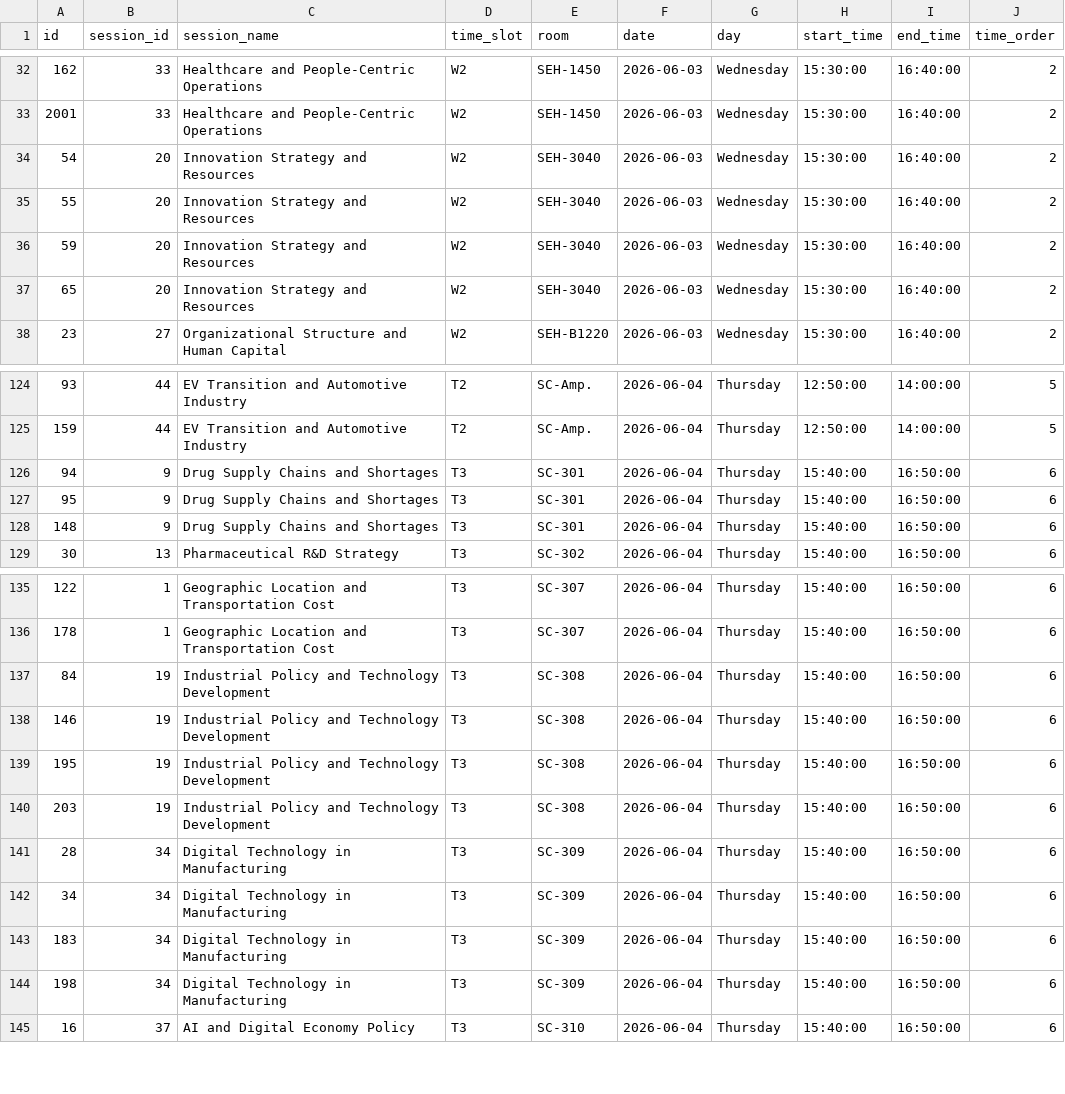
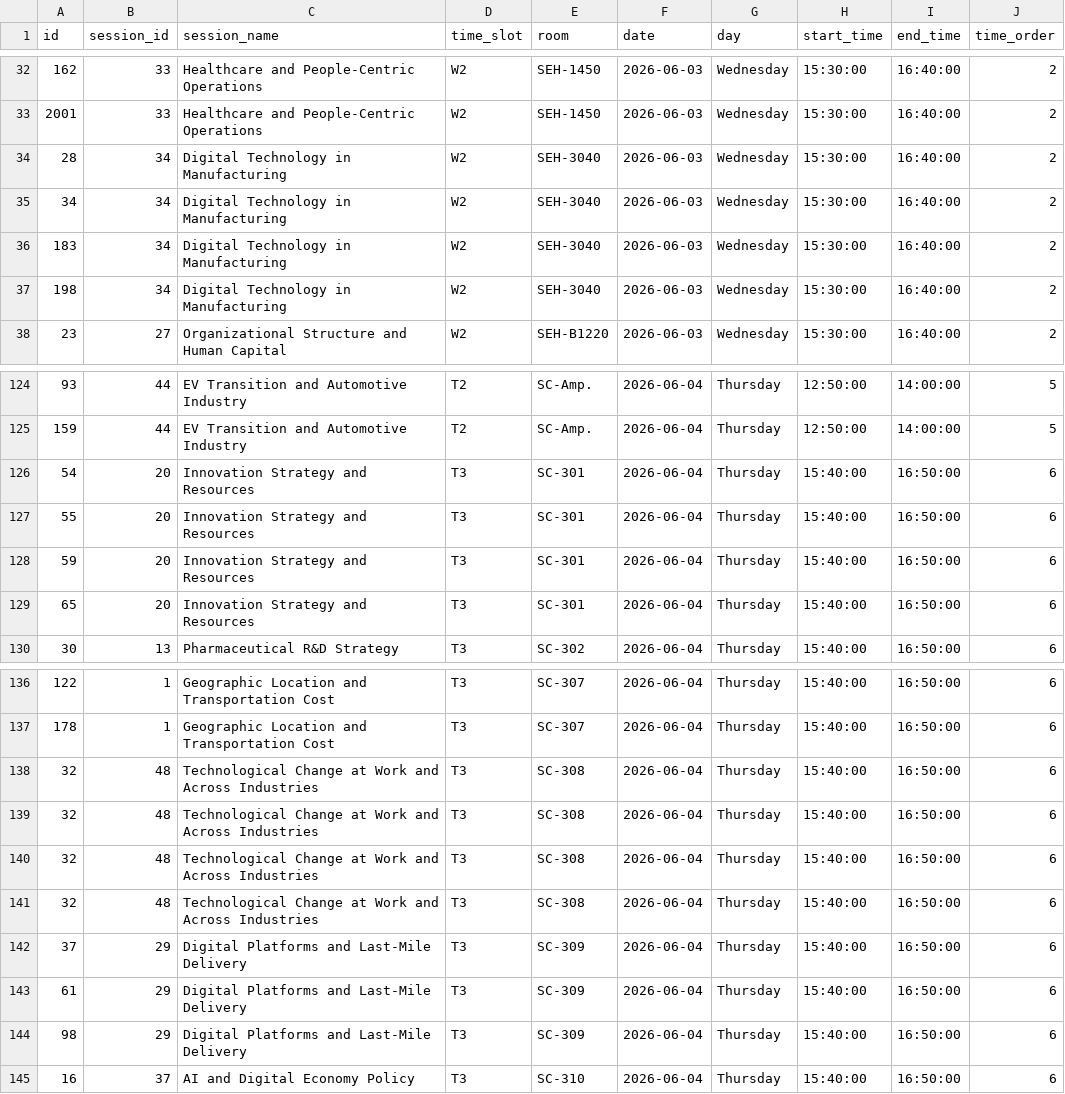
Before and after one commit to jhelvy/isa-2026-schedule, a CSV file: data/schedule.csv, drawn as a sheet; only a part is shown, gaps mark what is left out; the diff covers the shown part only.

```diff
--- a/data/schedule.csv
+++ b/data/schedule.csv
@@ -33,6 +33,6 @@ id,session_id,session_name,time_slot,room,date,day,start_time,end_time,time_orde
 2001,33,Healthcare and People-Centric Operations,W2,SEH-1450,2026-06-03,Wednesday,15:30:00,16:40:00,2
-54,20,Innovation Strategy and Resources,W2,SEH-3040,2026-06-03,Wednesday,15:30:00,16:40:00,2
-55,20,Innovation Strategy and Resources,W2,SEH-3040,2026-06-03,Wednesday,15:30:00,16:40:00,2
-59,20,Innovation Strategy and Resources,W2,SEH-3040,2026-06-03,Wednesday,15:30:00,16:40:00,2
-65,20,Innovation Strategy and Resources,W2,SEH-3040,2026-06-03,Wednesday,15:30:00,16:40:00,2
+28,34,Digital Technology in Manufacturing,W2,SEH-3040,2026-06-03,Wednesday,15:30:00,16:40:00,2
+34,34,Digital Technology in Manufacturing,W2,SEH-3040,2026-06-03,Wednesday,15:30:00,16:40:00,2
+183,34,Digital Technology in Manufacturing,W2,SEH-3040,2026-06-03,Wednesday,15:30:00,16:40:00,2
+198,34,Digital Technology in Manufacturing,W2,SEH-3040,2026-06-03,Wednesday,15:30:00,16:40:00,2
 23,27,Organizational Structure and Human Capital,W2,SEH-B1220,2026-06-03,Wednesday,15:30:00,16:40:00,2
@@ -125,5 +125,6 @@ id,session_id,session_name,time_slot,room,date,day,start_time,end_time,time_orde
 159,44,EV Transition and Automotive Industry,T2,SC-Amp.,2026-06-04,Thursday,12:50:00,14:00:00,5
-94,9,Drug Supply Chains and Shortages,T3,SC-301,2026-06-04,Thursday,15:40:00,16:50:00,6
-95,9,Drug Supply Chains and Shortages,T3,SC-301,2026-06-04,Thursday,15:40:00,16:50:00,6
-148,9,Drug Supply Chains and Shortages,T3,SC-301,2026-06-04,Thursday,15:40:00,16:50:00,6
+54,20,Innovation Strategy and Resources,T3,SC-301,2026-06-04,Thursday,15:40:00,16:50:00,6
+55,20,Innovation Strategy and Resources,T3,SC-301,2026-06-04,Thursday,15:40:00,16:50:00,6
+59,20,Innovation Strategy and Resources,T3,SC-301,2026-06-04,Thursday,15:40:00,16:50:00,6
+65,20,Innovation Strategy and Resources,T3,SC-301,2026-06-04,Thursday,15:40:00,16:50:00,6
 30,13,Pharmaceutical R&D Strategy,T3,SC-302,2026-06-04,Thursday,15:40:00,16:50:00,6
@@ -136,10 +137,9 @@ id,session_id,session_name,time_slot,room,date,day,start_time,end_time,time_orde
 178,1,Geographic Location and Transportation Cost,T3,SC-307,2026-06-04,Thursday,15:40:00,16:50:00,6
-84,19,Industrial Policy and Technology Development,T3,SC-308,2026-06-04,Thursday,15:40:00,16:50:00,6
-146,19,Industrial Policy and Technology Development,T3,SC-308,2026-06-04,Thursday,15:40:00,16:50:00,6
-195,19,Industrial Policy and Technology Development,T3,SC-308,2026-06-04,Thursday,15:40:00,16:50:00,6
-203,19,Industrial Policy and Technology Development,T3,SC-308,2026-06-04,Thursday,15:40:00,16:50:00,6
-28,34,Digital Technology in Manufacturing,T3,SC-309,2026-06-04,Thursday,15:40:00,16:50:00,6
-34,34,Digital Technology in Manufacturing,T3,SC-309,2026-06-04,Thursday,15:40:00,16:50:00,6
-183,34,Digital Technology in Manufacturing,T3,SC-309,2026-06-04,Thursday,15:40:00,16:50:00,6
-198,34,Digital Technology in Manufacturing,T3,SC-309,2026-06-04,Thursday,15:40:00,16:50:00,6
+32,48,Technological Change at Work and Across Industries,T3,SC-308,2026-06-04,Thursday,15:40:00,16:50:00,6
+32,48,Technological Change at Work and Across Industries,T3,SC-308,2026-06-04,Thursday,15:40:00,16:50:00,6
+32,48,Technological Change at Work and Across Industries,T3,SC-308,2026-06-04,Thursday,15:40:00,16:50:00,6
+32,48,Technological Change at Work and Across Industries,T3,SC-308,2026-06-04,Thursday,15:40:00,16:50:00,6
+37,29,Digital Platforms and Last-Mile Delivery,T3,SC-309,2026-06-04,Thursday,15:40:00,16:50:00,6
+61,29,Digital Platforms and Last-Mile Delivery,T3,SC-309,2026-06-04,Thursday,15:40:00,16:50:00,6
+98,29,Digital Platforms and Last-Mile Delivery,T3,SC-309,2026-06-04,Thursday,15:40:00,16:50:00,6
 16,37,AI and Digital Economy Policy,T3,SC-310,2026-06-04,Thursday,15:40:00,16:50:00,6
```
Also changed, not shown: 21 edited cells elsewhere in this file, data/overview.csv, data/pdw-registered.csv, 4 other files.
